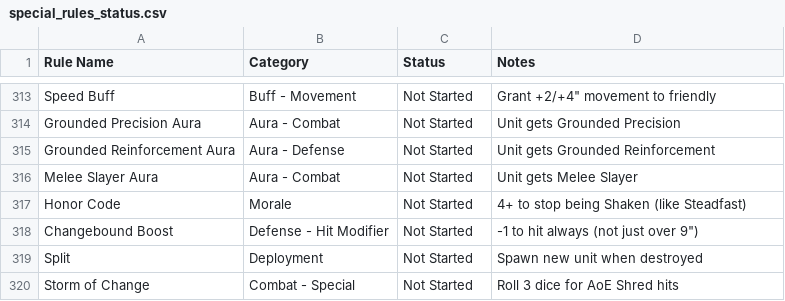
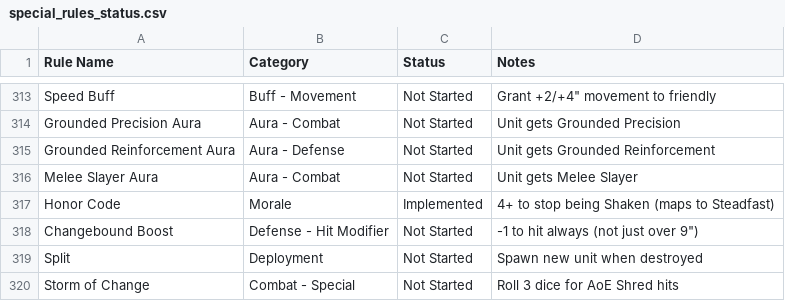
Before and after one commit to Dewerwork/Science-Battle-Simulator, a CSV file: docs/special_rules_status.csv, drawn as a sheet; only a part is shown, gaps mark what is left out; the diff covers the shown part only.

```diff
--- a/docs/special_rules_status.csv
+++ b/docs/special_rules_status.csv
@@ -316,3 +316,3 @@ Grounded Reinforcement Aura,Aura - Defense,Not Started,Unit gets Grounded Reinfo
 Melee Slayer Aura,Aura - Combat,Not Started,Unit gets Melee Slayer
-Honor Code,Morale,Not Started,4+ to stop being Shaken (like Steadfast)
+Honor Code,Morale,Implemented,4+ to stop being Shaken (maps to Steadfast)
 Changebound Boost,Defense - Hit Modifier,Not Started,-1 to hit always (not just over 9")
```
Also changed, not shown: 14 edited cells elsewhere in this file, 4 other files.
